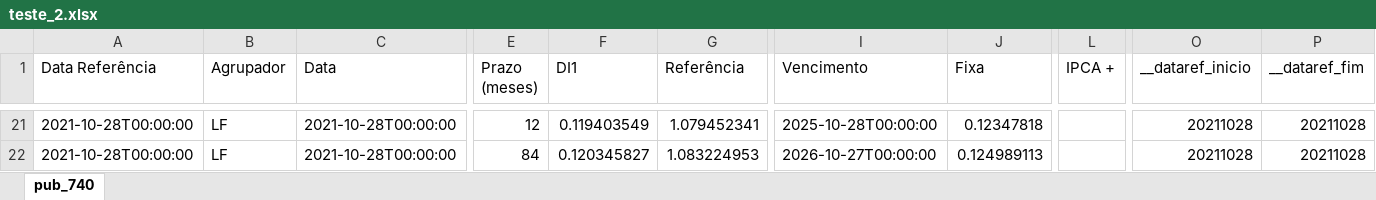
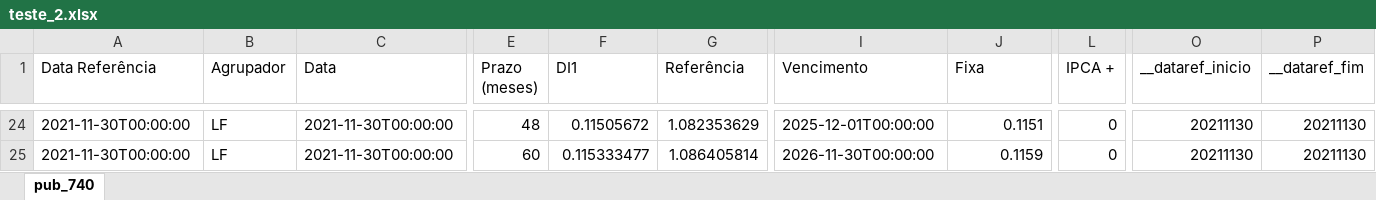
Before and after one commit to ruth-menezes/Batimento_PU, an Excel workbook: teste_2.xlsx, sheet pub_740, drawn as a sheet; only a part is shown, gaps mark what is left out; values as stored, in another font and other column widths than the file's, no borders; addresses are those after the commit; the diff covers the shown part only; the diff names each change by its address in the sheet, - before the commit and + after, or states it on an @@ line.

```diff
--- a/teste_2.xlsx (sheet pub_740)
+++ b/teste_2.xlsx (sheet pub_740)
-A24:A25 (Data Referência): 2021-10-28T00:00:00
+A24:A25 (Data Referência): 2021-11-30T00:00:00
-C24:C25 (Data): 2021-10-28T00:00:00
+C24:C25 (Data): 2021-11-30T00:00:00
-E24 (Prazo (meses)): 12
+E24 (Prazo (meses)): 48
-F24 (DI1): 0.119403549
+F24 (DI1): 0.11505672
-G24 (Referência): 1.079452341
+G24 (Referência): 1.082353629
-I24 (Vencimento): 2025-10-28T00:00:00
+I24 (Vencimento): 2025-12-01T00:00:00
-J24 (Fixa): 0.12347818
+J24 (Fixa): 0.1151
-L24:L25 (IPCA +): (empty)
+L24:L25 (IPCA +): 0
-O24:O25 (__dataref_inicio): 20211028
+O24:O25 (__dataref_inicio): 20211130
-P24:P25 (__dataref_fim): 20211028
+P24:P25 (__dataref_fim): 20211130
-E25 (Prazo (meses)): 84
+E25 (Prazo (meses)): 60
-F25 (DI1): 0.120345827
+F25 (DI1): 0.115333477
-G25 (Referência): 1.083224953
+G25 (Referência): 1.086405814
-I25 (Vencimento): 2026-10-27T00:00:00
+I25 (Vencimento): 2026-11-30T00:00:00
-J25 (Fixa): 0.124989113
+J25 (Fixa): 0.1159
```
Also changed, not shown: 5 added rows, 2 removed rows and 145 edited cells elsewhere in this sheet, teste_1.xlsx, 8 other files.
